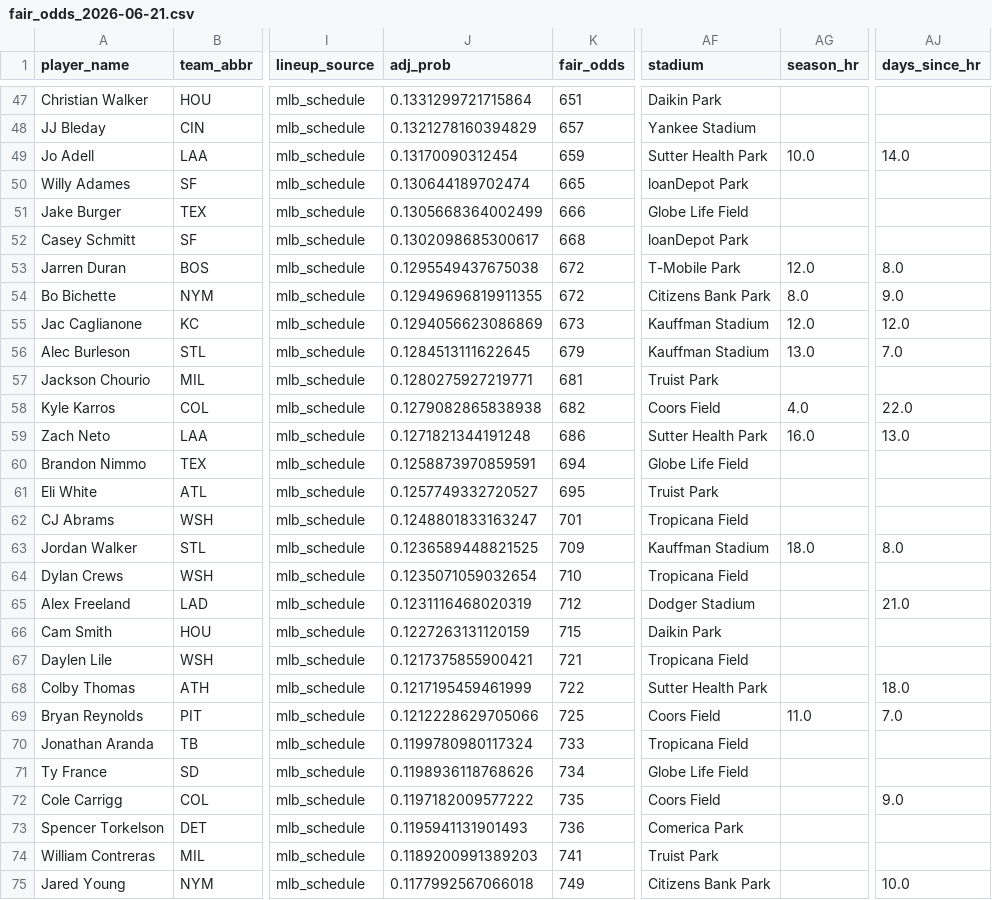
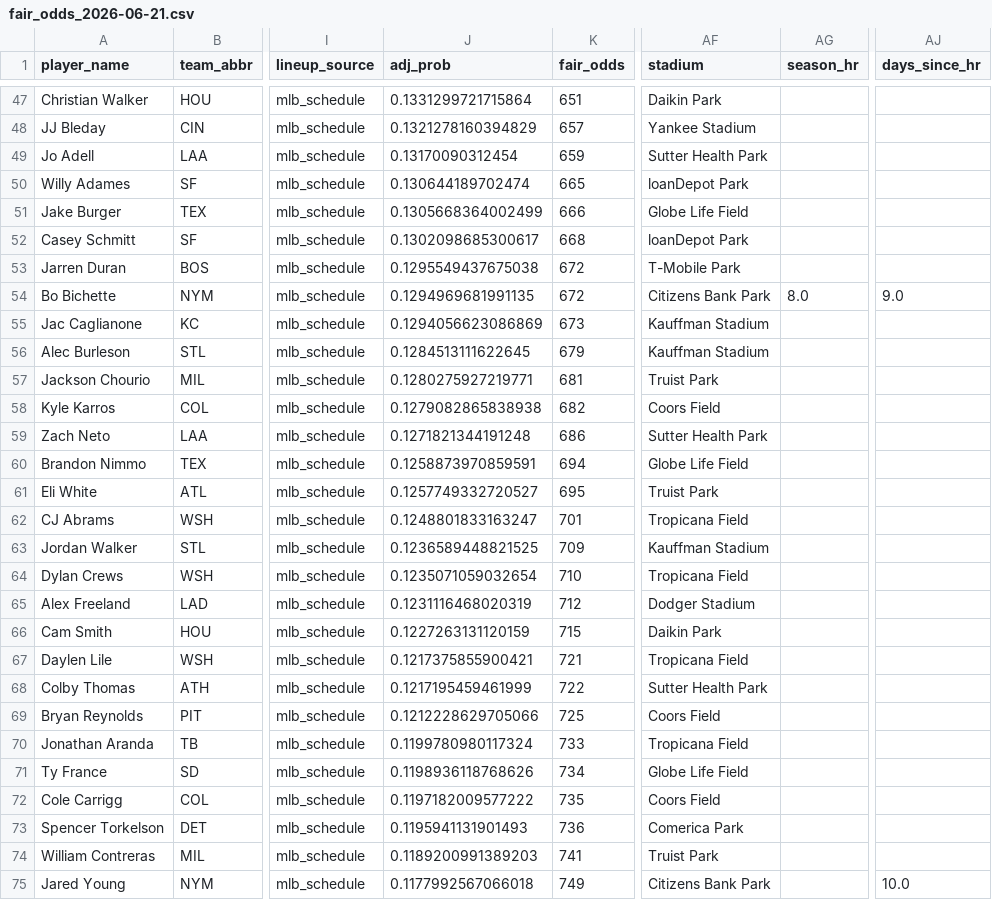
Before and after one commit to cryptobatmanEV/mlb-prop-engine, a CSV file: data/outputs/fair_odds_2026-06-21.csv, drawn as a sheet; only a part is shown, gaps mark what is left out; the diff covers the shown part only; the diff names each change by its address in the sheet, - before the commit and + after, or states it on an @@ line.

```diff
--- a/data/outputs/fair_odds_2026-06-21.csv
+++ b/data/outputs/fair_odds_2026-06-21.csv
-AG49 (season_hr): 10.0
+AG49 (season_hr): (empty)
-AJ49 (days_since_hr): 14.0
+AJ49 (days_since_hr): (empty)
-AG53 (season_hr): 12.0
+AG53 (season_hr): (empty)
-AJ53 (days_since_hr): 8.0
+AJ53 (days_since_hr): (empty)
-J54 (adj_prob): 0.12949696819911355
+J54 (adj_prob): 0.1294969681991135
-AG55 (season_hr): 12.0
+AG55 (season_hr): (empty)
-AJ55 (days_since_hr): 12.0
+AJ55 (days_since_hr): (empty)
-AG56 (season_hr): 13.0
+AG56 (season_hr): (empty)
-AJ56 (days_since_hr): 7.0
+AJ56 (days_since_hr): (empty)
-AG58 (season_hr): 4.0
+AG58 (season_hr): (empty)
-AJ58 (days_since_hr): 22.0
+AJ58 (days_since_hr): (empty)
-AG59 (season_hr): 16.0
+AG59 (season_hr): (empty)
-AJ59 (days_since_hr): 13.0
+AJ59 (days_since_hr): (empty)
-AG63 (season_hr): 18.0
+AG63 (season_hr): (empty)
-AJ63 (days_since_hr): 8.0
+AJ63 (days_since_hr): (empty)
-AJ65 (days_since_hr): 21.0
+AJ65 (days_since_hr): (empty)
-AJ68 (days_since_hr): 18.0
+AJ68 (days_since_hr): (empty)
-AG69 (season_hr): 11.0
+AG69 (season_hr): (empty)
-AJ69 (days_since_hr): 7.0
+AJ69 (days_since_hr): (empty)
-AJ72 (days_since_hr): 9.0
+AJ72 (days_since_hr): (empty)
```
Also changed, not shown: 155 edited cells elsewhere in this file.
